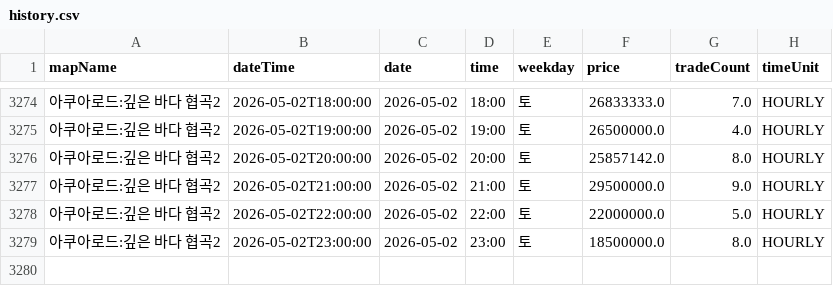
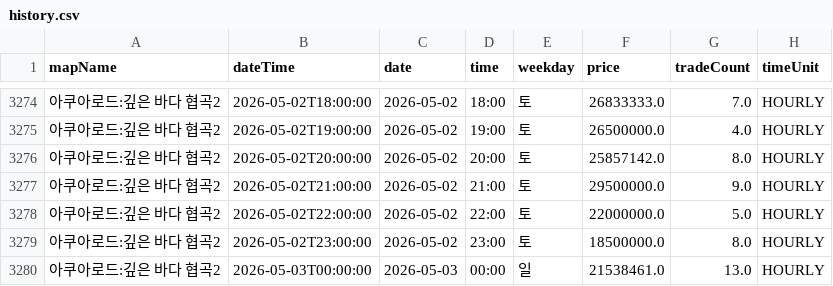
Before and after one commit to gjunil603/mashop-dashboard, a CSV file: data/maps/아쿠아로드_깊은_바다_협곡2/history.csv, drawn as a sheet; only a part is shown, gaps mark what is left out; the diff names each change by its address in the sheet, - before the commit and + after, or states it on an @@ line.

```diff
--- a/data/maps/아쿠아로드_깊은_바다_협곡2/history.csv
+++ b/data/maps/아쿠아로드_깊은_바다_협곡2/history.csv
+row 3280: 아쿠아로드:깊은 바다 협곡2 | 2026-05-03T00:00:00 | 2026-05-03 | 00:00 | 일 | 21538461.0 | 13.0 | HOURLY
```
Also changed, not shown: data/maps/미나르숲_남겨진_용의_둥지/history.csv, data/maps/미나르숲_망가진_용의_둥지/history.csv, 3 other files.
